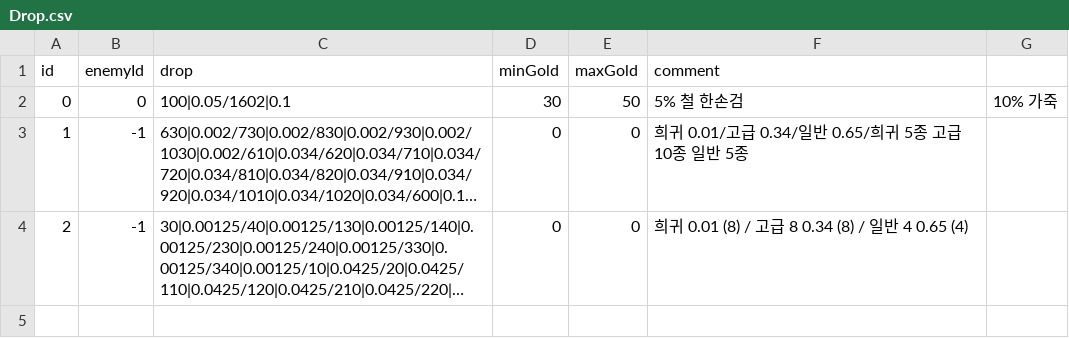
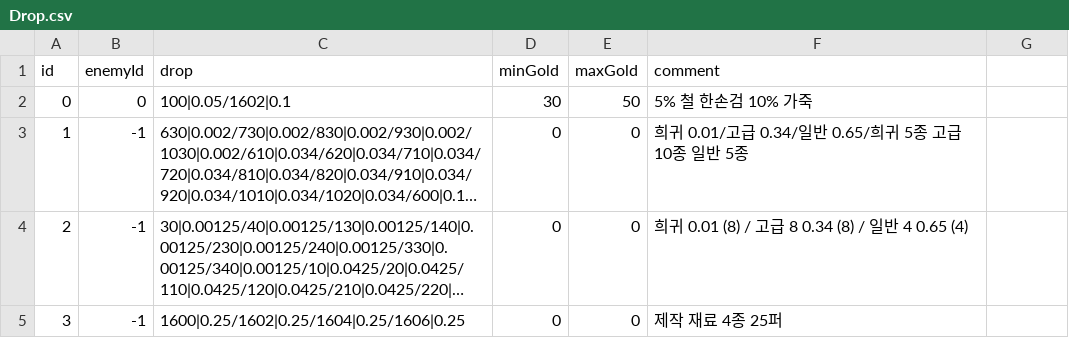
Before and after one commit to jehyeon/Soul-collector, a CSV file: Assets/Resources/Drop.csv, drawn as a sheet; long unchanged cells end in …; the diff names each change by its address in the sheet, - before the commit and + after, or states it on an @@ line.

```diff
--- a/Assets/Resources/Drop.csv
+++ b/Assets/Resources/Drop.csv
-F2 (comment): 5% 철 한손검
+F2 (comment): 5% 철 한손검 10% 가죽
-G2: 10% 가죽
+G2: (empty)
+row 5: 3 | -1 | 1600|0.25/1602|0.25/1604|0.25/1606|0.25 | 0 | 0 | 제작 재료 4종 25퍼
```
Also changed, not shown: Assets/Resources/Shop.csv, 11 other files.
